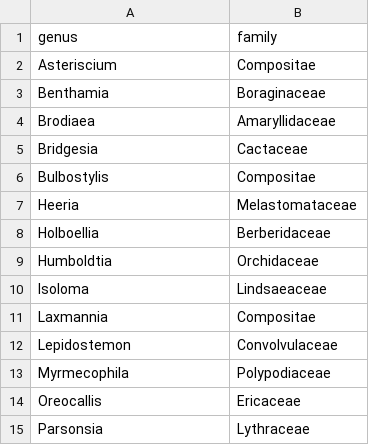
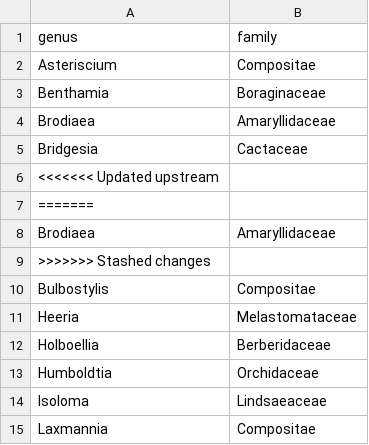
Before and after one commit to traitecoevo/taxonlookup, a CSV file: source_data/badGeneraFamilyPairs.csv, drawn as a sheet; only a part is shown; the shorter side is filled out with more unchanged rows.

```diff
--- a/source_data/badGeneraFamilyPairs.csv
+++ b/source_data/badGeneraFamilyPairs.csv
@@ -5,2 +5,6 @@ Brodiaea,Amaryllidaceae
 Bridgesia,Cactaceae
+<<<<<<< Updated upstream
+=======
+Brodiaea,Amaryllidaceae
+>>>>>>> Stashed changes
 Bulbostylis,Compositae
```
Also changed, not shown: 2 other files.
